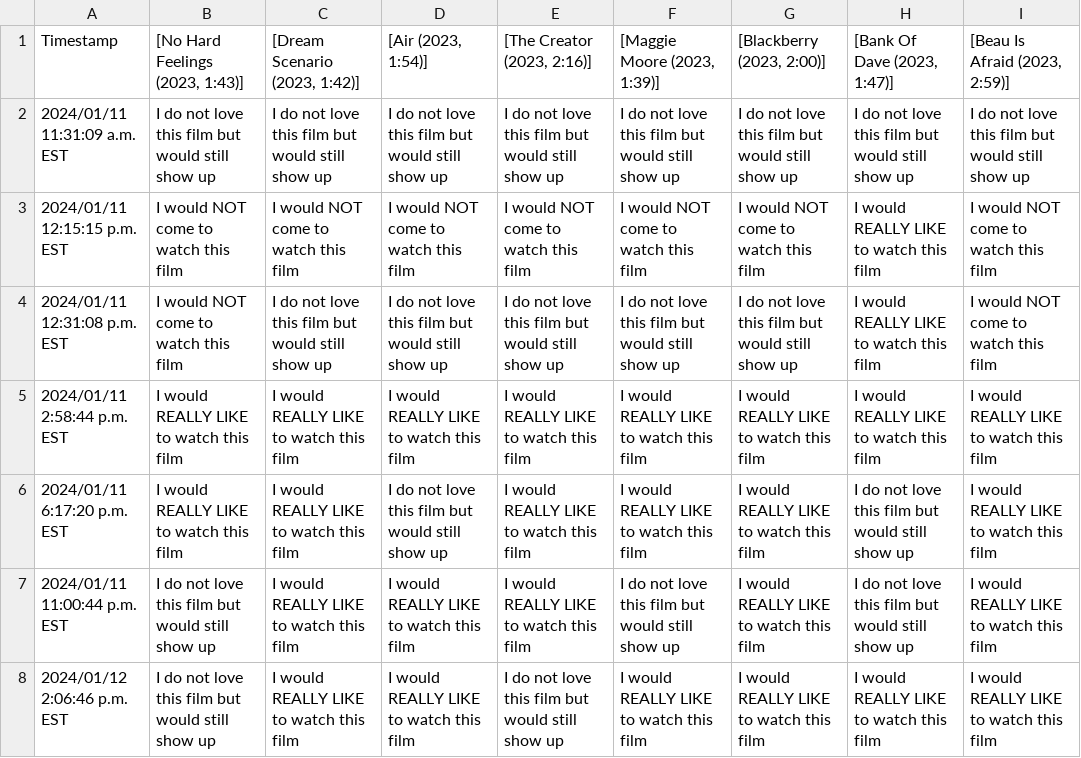
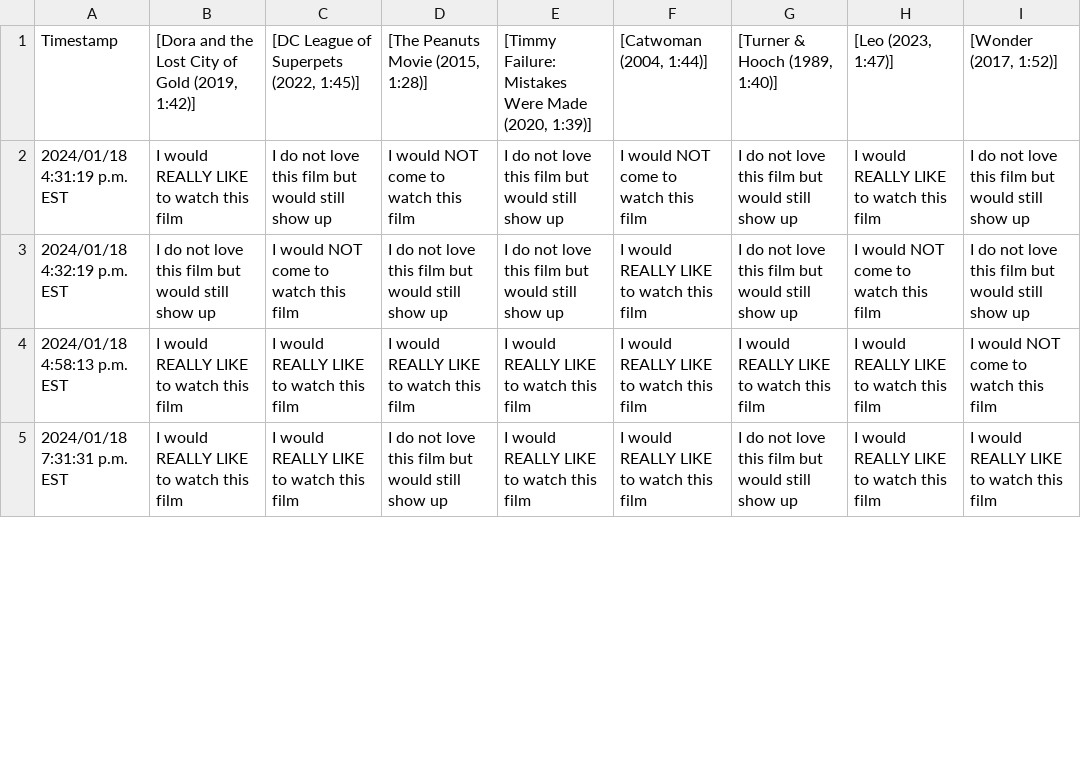
Before and after one commit to JCSzamosi/MovieNight, a CSV file: data/current_week.csv, drawn as a sheet; only a part is shown; the diff covers the shown part only.

```diff
--- a/data/current_week.csv
+++ b/data/current_week.csv
@@ -1,8 +1,5 @@
-"Timestamp"," [No Hard Feelings (2023, 1:43)]"," [Dream Scenario (2023, 1:42)]"," [Air (2023, 1:54)]"," [The Creator (2023, 2:16)]"," [Maggie Moore (2023, 1:39)]"," [Blackberry (2023, 2:00)]"," [Bank Of Dave (2023, 1:47)]"," [Beau Is Afraid (2023, 2:59)]"
-"2024/01/11 11:31:09 a.m. EST","I do not love this film but would still show up","I do not love this film but would still show up","I do not love this film but would still show up","I do not love this film but would still show up","I do not love this film but would still show up","I do not love this film but would still show up","I do not love this film but would still show up","I do not love this film but would still show up"
-"2024/01/11 12:15:15 p.m. EST","I would NOT come to watch this film","I would NOT come to watch this film","I would NOT come to watch this film","I would NOT come to watch this film","I would NOT come to watch this film","I would NOT come to watch this film","I would REALLY LIKE to watch this film","I would NOT come to watch this film"
-"2024/01/11 12:31:08 p.m. EST","I would NOT come to watch this film","I do not love this film but would still show up","I do not love this film but would still show up","I do not love this film but would still show up","I do not love this film but would still show up","I do not love this film but would still show up","I would REALLY LIKE to watch this film","I would NOT come to watch this film"
-"2024/01/11 2:58:44 p.m. EST","I would REALLY LIKE to watch this film","I would REALLY LIKE to watch this film","I would REALLY LIKE to watch this film","I would REALLY LIKE to watch this film","I would REALLY LIKE to watch this film","I would REALLY LIKE to watch this film","I would REALLY LIKE to watch this film","I would REALLY LIKE to watch this film"
-"2024/01/11 6:17:20 p.m. EST","I would REALLY LIKE to watch this film","I would REALLY LIKE to watch this film","I do not love this film but would still show up","I would REALLY LIKE to watch this film","I would REALLY LIKE to watch this film","I would REALLY LIKE to watch this film","I do not love this film but would still show up","I would REALLY LIKE to watch this film"
-"2024/01/11 11:00:44 p.m. EST","I do not love this film but would still show up","I would REALLY LIKE to watch this film","I would REALLY LIKE to watch this film","I would REALLY LIKE to watch this film","I do not love this film but would still show up","I would REALLY LIKE to watch this film","I do not love this film but would still show up","I would REALLY LIKE to watch this film"
-"2024/01/12 2:06:46 p.m. EST","I do not love this film but would still show up","I would REALLY LIKE to watch this film","I would REALLY LIKE to watch this film","I do not love this film but would still show up","I would REALLY LIKE to watch this film","I would REALLY LIKE to watch this film","I would REALLY LIKE to watch this film","I would REALLY LIKE to watch this film"
+"Timestamp"," [Dora and the Lost City of Gold (2019, 1:42)]"," [DC League of Superpets (2022, 1:45)]"," [The Peanuts Movie (2015, 1:28)]"," [Timmy Failure: Mistakes Were Made (2020, 1:39)]"," [Catwoman (2004, 1:44)]"," [Turner & Hooch (1989, 1:40)]"," [Leo (2023, 1:47)]"," [Wonder (2017, 1:52)]"
+"2024/01/18 4:31:19 p.m. EST","I would REALLY LIKE to watch this film","I do not love this film but would still show up","I would NOT come to watch this film","I do not love this film but would still show up","I would NOT come to watch this film","I do not love this film but would still show up","I would REALLY LIKE to watch this film","I do not love this film but would still show up"
+"2024/01/18 4:32:19 p.m. EST","I do not love this film but would still show up","I would NOT come to watch this film","I do not love this film but would still show up","I do not love this film but would still show up","I would REALLY LIKE to watch this film","I do not love this film but would still show up","I would NOT come to watch this film","I do not love this film but would still show up"
+"2024/01/18 4:58:13 p.m. EST","I would REALLY LIKE to watch this film","I would REALLY LIKE to watch this film","I would REALLY LIKE to watch this film","I would REALLY LIKE to watch this film","I would REALLY LIKE to watch this film","I would REALLY LIKE to watch this film","I would REALLY LIKE to watch this film","I would NOT come to watch this film"
+"2024/01/18 7:31:31 p.m. EST","I would REALLY LIKE to watch this film","I would REALLY LIKE to watch this film","I do not love this film but would still show up","I would REALLY LIKE to watch this film","I would REALLY LIKE to watch this film","I do not love this film but would still show up","I would REALLY LIKE to watch this film","I would REALLY LIKE to watch this film"
```
Also changed, not shown: 2 added rows, 1 removed row and 33 edited cells elsewhere in this file, data/current_movies.csv, 3 other files.
